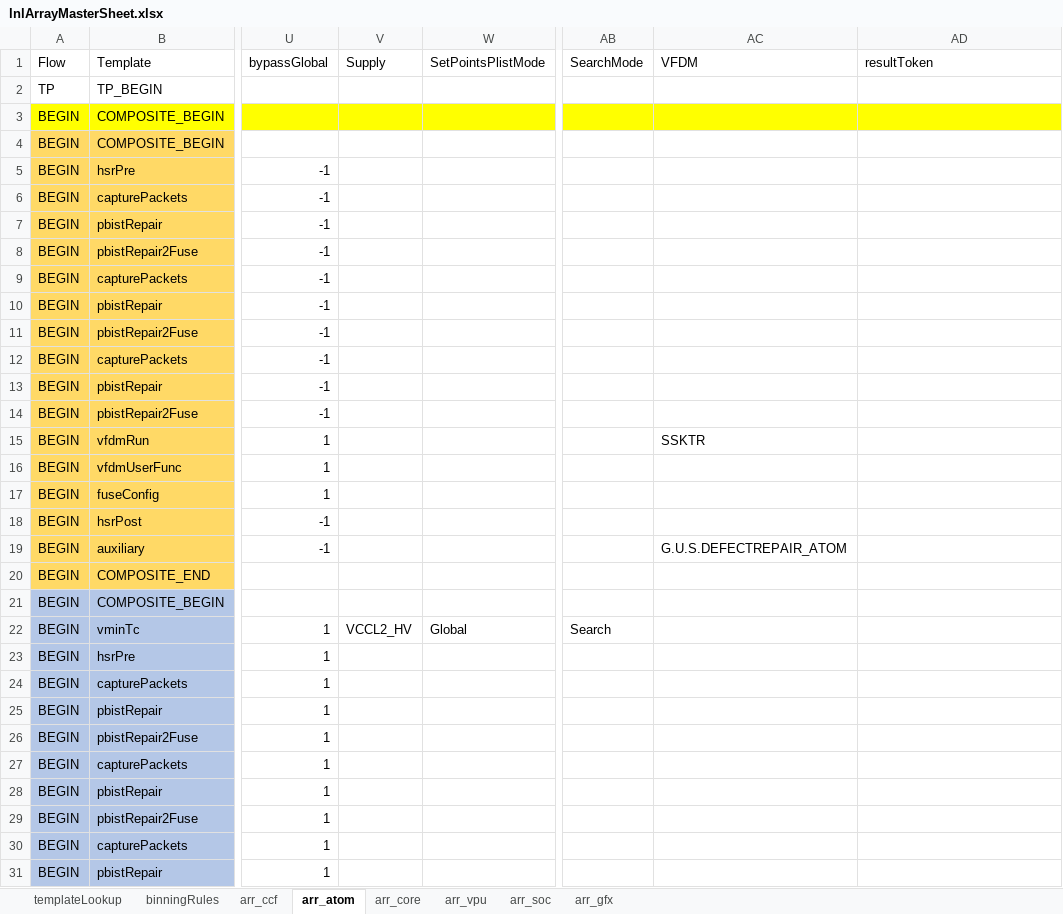
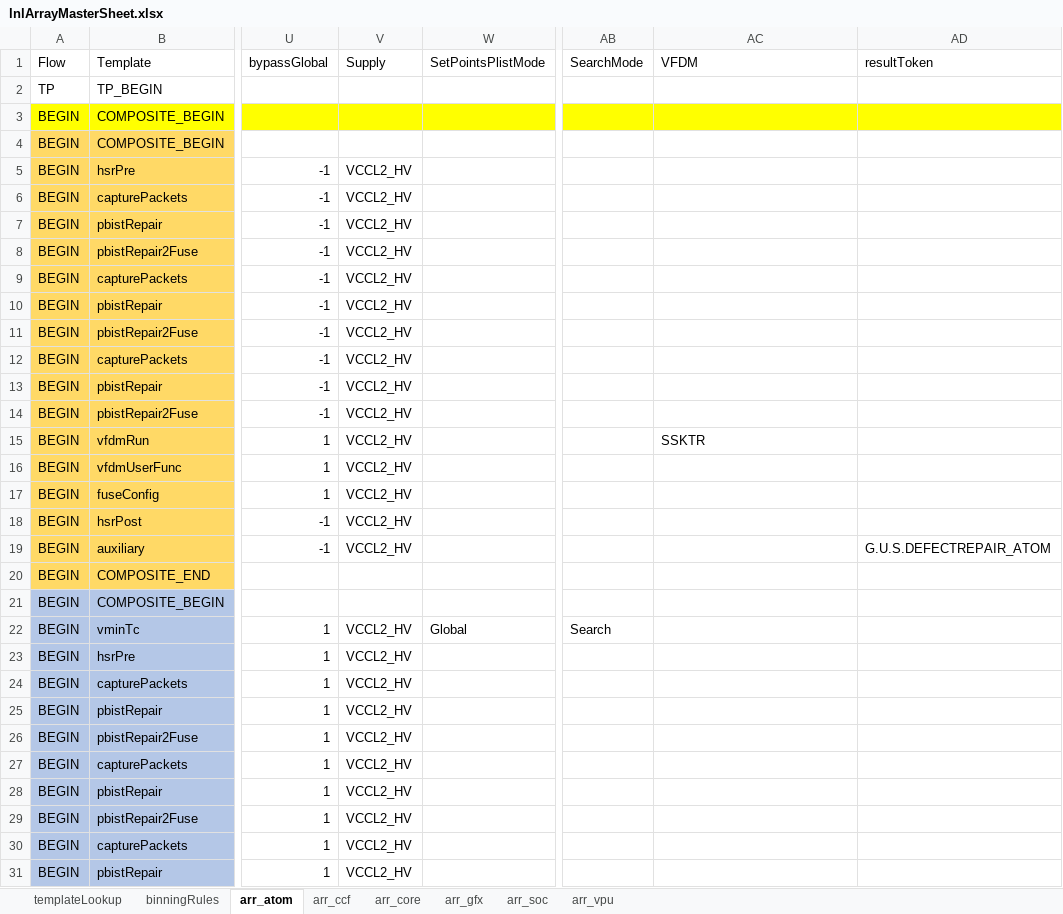
Before and after one commit to eoghanocIntel/lighterFluid, an Excel workbook: lighterFluid/inputs/lnlArrayMasterSheet.xlsx, sheet arr_atom, drawn as a sheet; only a part is shown, gaps mark what is left out; values as stored, in another font and other column widths than the file's, no borders; conditional formats not drawn; the diff covers the shown part only; the diff names each change by its address in the sheet, - before the commit and + after, or states it on an @@ line.

```diff
--- a/lighterFluid/inputs/lnlArrayMasterSheet.xlsx (sheet arr_atom)
+++ b/lighterFluid/inputs/lnlArrayMasterSheet.xlsx (sheet arr_atom)
@@ sheet tab order changed: templateLookup | binningRules | arr_atom | arr_ccf | arr_core | arr_gfx | arr_soc | arr_vpu @@
-V5:V19 (Supply): (empty)
+V5:V19 (Supply): VCCL2_HV
-AC19 (VFDM): G.U.S.DEFECTREPAIR_ATOM
+AC19 (VFDM): (empty)
-AD19 (resultToken): (empty)
+AD19 (resultToken): G.U.S.DEFECTREPAIR_ATOM
-V23:V31 (Supply): (empty)
+V23:V31 (Supply): VCCL2_HV
```
Also changed, not shown: 74 edited cells elsewhere in this sheet, sheet arr_gfx, sheet arr_vpu, sheet arr_soc, sheet arr_ccf, sheet arr_core, formulas that keep their value, hidden cells, 4 other files.
